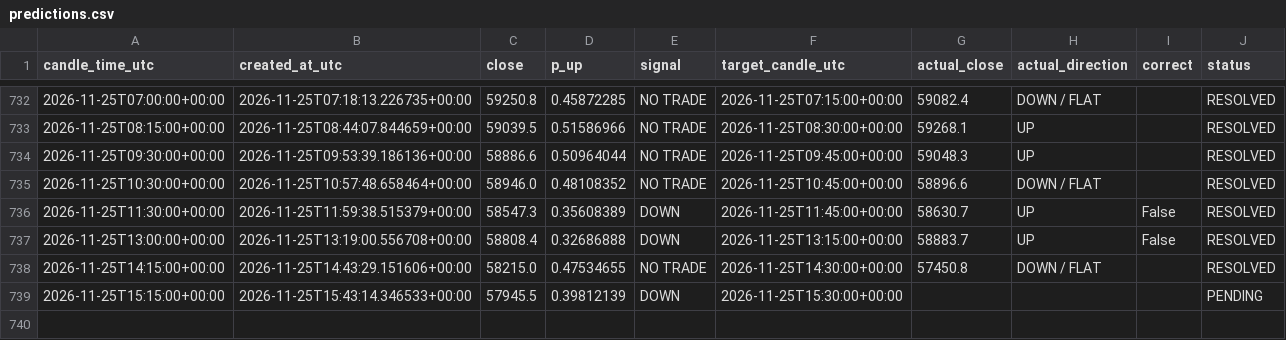
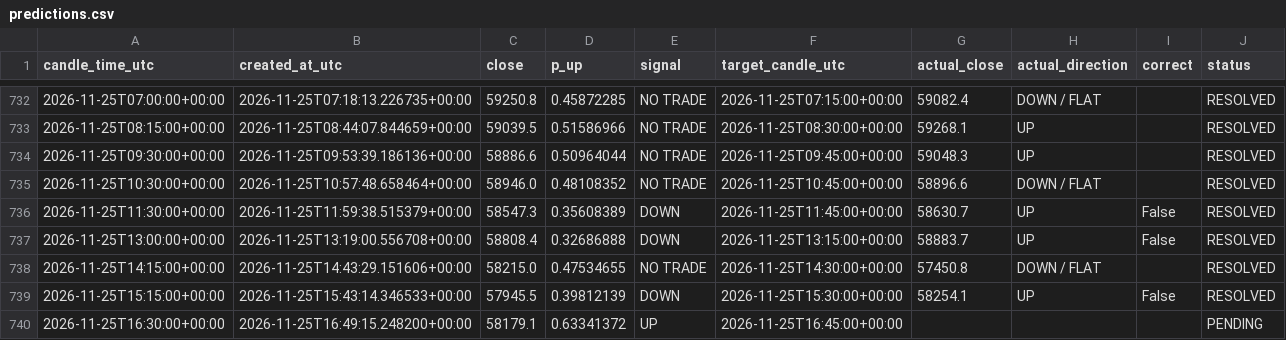
Before and after one commit to timothy12wins-ctrl/btc-signal-bot, a CSV file: data/predictions.csv, drawn as a sheet; only a part is shown, gaps mark what is left out.

```diff
--- a/data/predictions.csv
+++ b/data/predictions.csv
@@ -738,2 +738,3 @@ candle_time_utc,created_at_utc,close,p_up,signal,target_candle_utc,actual_close,
 2026-11-25T14:15:00+00:00,2026-11-25T14:43:29.151606+00:00,58215.0,0.47534655,NO TRADE,2026-11-25T14:30:00+00:00,57450.8,DOWN / FLAT,,RESOLVED
-2026-11-25T15:15:00+00:00,2026-11-25T15:43:14.346533+00:00,57945.5,0.39812139,DOWN,2026-11-25T15:30:00+00:00,,,,PENDING
+2026-11-25T15:15:00+00:00,2026-11-25T15:43:14.346533+00:00,57945.5,0.39812139,DOWN,2026-11-25T15:30:00+00:00,58254.1,UP,False,RESOLVED
+2026-11-25T16:30:00+00:00,2026-11-25T16:49:15.248200+00:00,58179.1,0.63341372,UP,2026-11-25T16:45:00+00:00,,,,PENDING
```
